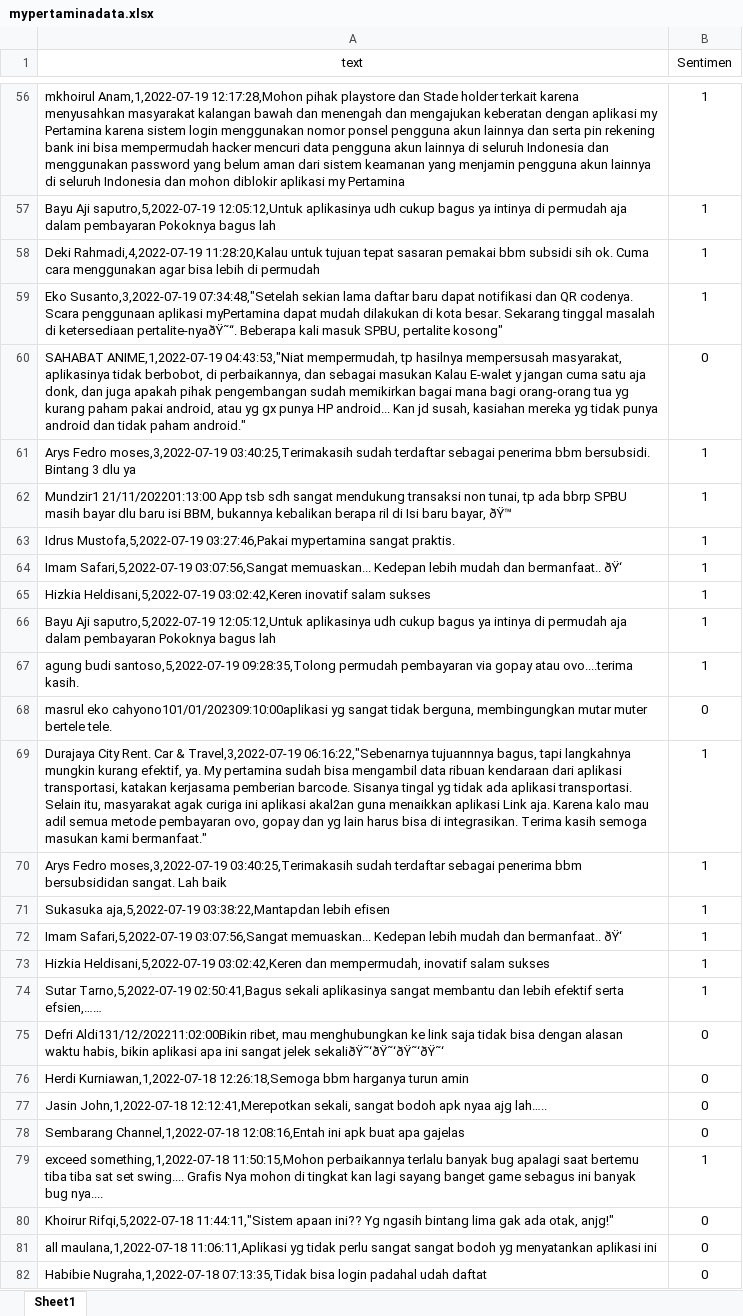
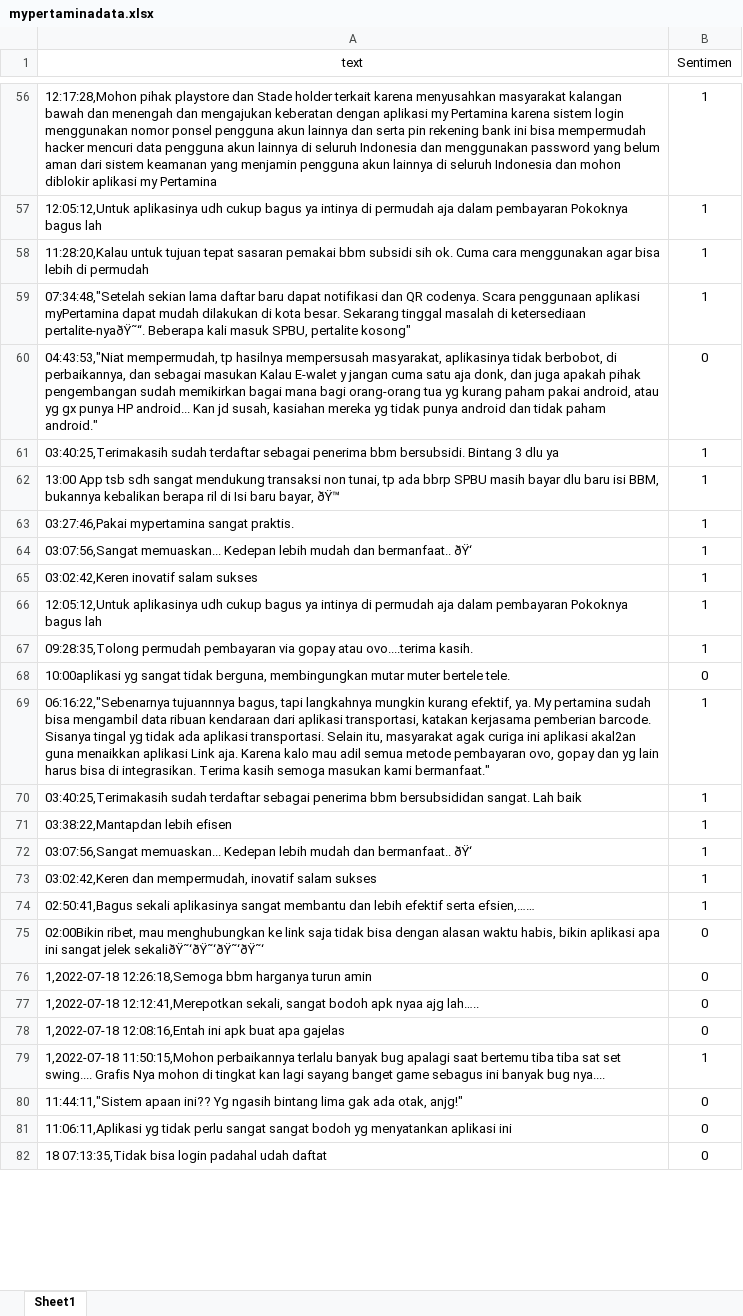
Before and after one commit to arif-x/sentiment-analysis-with-tf-idf-and-linear-svm, an Excel workbook: mypertaminadata.xlsx, sheet Sheet1, drawn as a sheet; only a part is shown, gaps mark what is left out; values as stored, in another font and other column widths than the file's, no borders; the diff covers the shown part only; the diff names each change by its address in the sheet, - before the commit and + after, or states it on an @@ line.

```diff
--- a/mypertaminadata.xlsx (sheet Sheet1)
+++ b/mypertaminadata.xlsx (sheet Sheet1)
-A56 (text): mkhoirul Anam,1,2022-07-19 12:17:28,Mohon pihak…
+A56 (text): 12:17:28,Mohon pihak…
-A57 (text): Bayu Aji saputro,5,2022-07-19 12:05:12,Untuk aplikasinya…
+A57 (text): 12:05:12,Untuk aplikasinya…
-A58 (text): Deki Rahmadi,4,2022-07-19 11:28:20,Kalau untuk…
+A58 (text): 11:28:20,Kalau untuk…
-A59 (text): Eko Susanto,3,2022-07-19 07:34:48,"Setelah sekian…
+A59 (text): 07:34:48,"Setelah sekian…
-A60 (text): SAHABAT ANIME,1,2022-07-19 04:43:53,"Niat mempermudah,…
+A60 (text): 04:43:53,"Niat mempermudah,…
-A61 (text): Arys Fedro moses,3,2022-07-19 03:40:25,Terimakasih sudah…
+A61 (text): 03:40:25,Terimakasih sudah…
-A62 (text): Mundzir1 21/11/202201:13:00 App tsb…
+A62 (text): 13:00 App tsb…
-A63 (text): Idrus Mustofa,5,2022-07-19 03:27:46,Pakai mypertamina…
+A63 (text): 03:27:46,Pakai mypertamina…
-A64 (text): Imam Safari,5,2022-07-19 03:07:56,Sangat memuaskan...…
+A64 (text): 03:07:56,Sangat memuaskan...…
-A65 (text): Hizkia Heldisani,5,2022-07-19 03:02:42,Keren inovatif…
+A65 (text): 03:02:42,Keren inovatif…
-A66 (text): Bayu Aji saputro,5,2022-07-19 12:05:12,Untuk aplikasinya…
+A66 (text): 12:05:12,Untuk aplikasinya…
-A67 (text): agung budi santoso,5,2022-07-19 09:28:35,Tolong permudah…
+A67 (text): 09:28:35,Tolong permudah…
-A68 (text): masrul eko cahyono101/01/202309:10:00aplikasi yg sangat…
+A68 (text): 10:00aplikasi yg sangat…
-A69 (text): Durajaya City Rent. Car & Travel,3,2022-07-19 06:16:22,"Sebenarnya tujuannnya…
+A69 (text): 06:16:22,"Sebenarnya tujuannnya…
-A70 (text): Arys Fedro moses,3,2022-07-19 03:40:25,Terimakasih sudah…
+A70 (text): 03:40:25,Terimakasih sudah…
-A71 (text): Sukasuka aja,5,2022-07-19 03:38:22,Mantapdan lebih efisen
+A71 (text): 03:38:22,Mantapdan lebih efisen
-A72 (text): Imam Safari,5,2022-07-19 03:07:56,Sangat memuaskan...…
+A72 (text): 03:07:56,Sangat memuaskan...…
-A73 (text): Hizkia Heldisani,5,2022-07-19 03:02:42,Keren dan…
+A73 (text): 03:02:42,Keren dan…
-A74 (text): Sutar Tarno,5,2022-07-19 02:50:41,Bagus sekali…
+A74 (text): 02:50:41,Bagus sekali…
-A75 (text): Defri Aldi131/12/202211:02:00Bikin ribet, mau…
+A75 (text): 02:00Bikin ribet, mau…
-A76 (text): Herdi Kurniawan,1,2022-07-18 12:26:18,Semoga bbm…
+A76 (text): 1,2022-07-18 12:26:18,Semoga bbm…
-A77 (text): Jasin John,1,2022-07-18 12:12:41,Merepotkan sekali,…
+A77 (text): 1,2022-07-18 12:12:41,Merepotkan sekali,…
-A78 (text): Sembarang Channel,1,2022-07-18 12:08:16,Entah ini…
+A78 (text): 1,2022-07-18 12:08:16,Entah ini…
-A79 (text): exceed something,1,2022-07-18 11:50:15,Mohon perbaikannya…
+A79 (text): 1,2022-07-18 11:50:15,Mohon perbaikannya…
-A80 (text): Khoirur Rifqi,5,2022-07-18 11:44:11,"Sistem apaan…
+A80 (text): 11:44:11,"Sistem apaan…
-A81 (text): all maulana,1,2022-07-18 11:06:11,Aplikasi yg…
+A81 (text): 11:06:11,Aplikasi yg…
-A82 (text): Habibie Nugraha,1,2022-07-18 07:13:35,Tidak bisa…
+A82 (text): 18 07:13:35,Tidak bisa…
```
Also changed, not shown: 90 edited cells elsewhere in this sheet, 3 other files.
